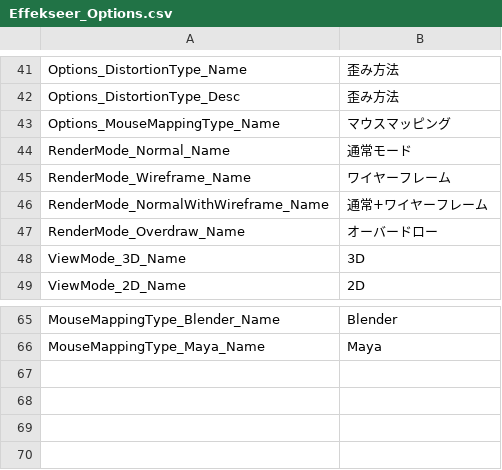
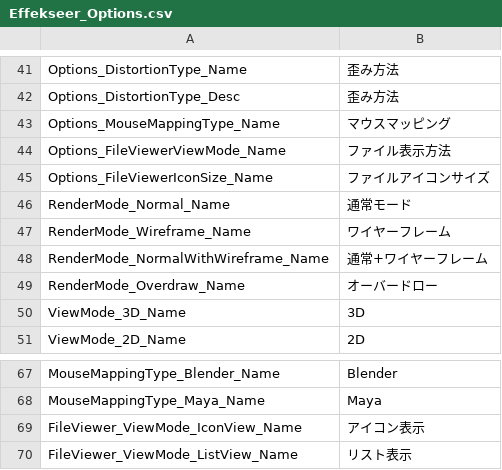
Before and after one commit to effekseer/Effekseer, a CSV file: Dev/release/resources/languages/ja/Effekseer_Options.csv, drawn as a sheet; only a part is shown, gaps mark what is left out; the diff names each change by its address in the sheet, - before the commit and + after, or states it on an @@ line.

Commit message:
Add icon view mode to FileViewer

```diff
--- a/Dev/release/resources/languages/ja/Effekseer_Options.csv
+++ b/Dev/release/resources/languages/ja/Effekseer_Options.csv
+row 44: Options_FileViewerViewMode_Name | ファイル表示方法
+row 45: Options_FileViewerIconSize_Name | ファイルアイコンサイズ
+row 69: FileViewer_ViewMode_IconView_Name | アイコン表示
+row 70: FileViewer_ViewMode_ListView_Name | リスト表示
```
Also changed, not shown: Dev/release/resources/languages/en/Effekseer_Options.csv, Dev/release/resources/languages/es/Effekseer_Options.csv, 9 other files.
